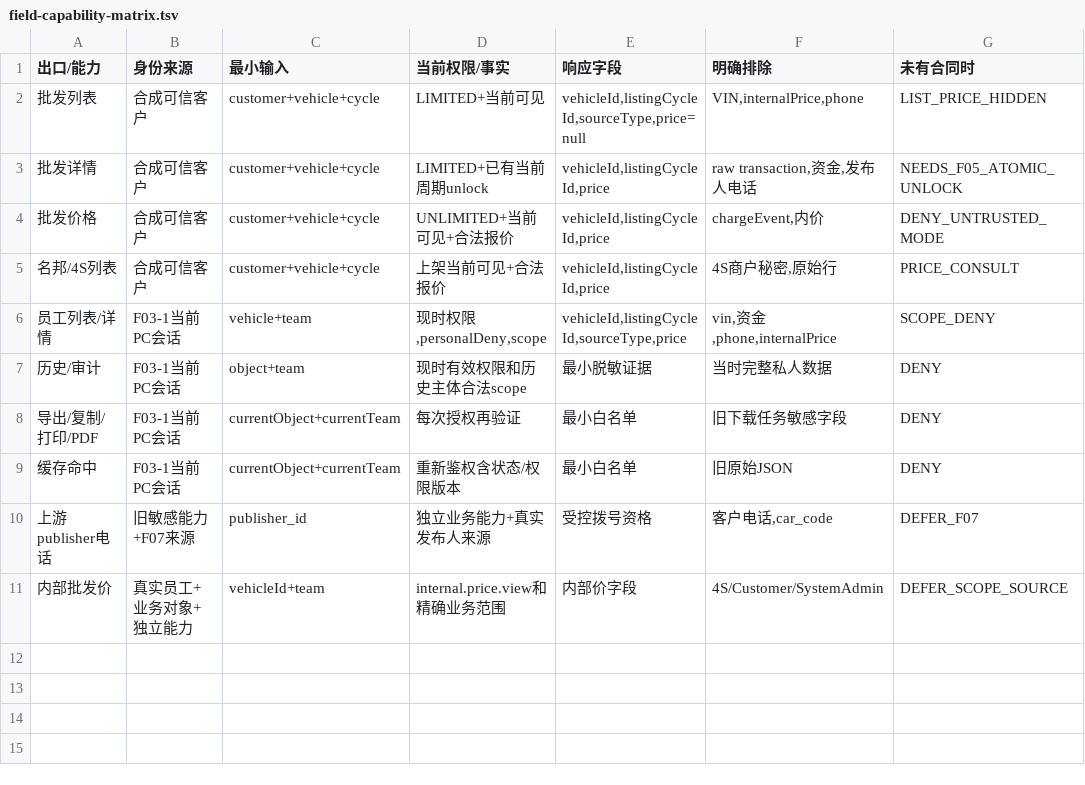
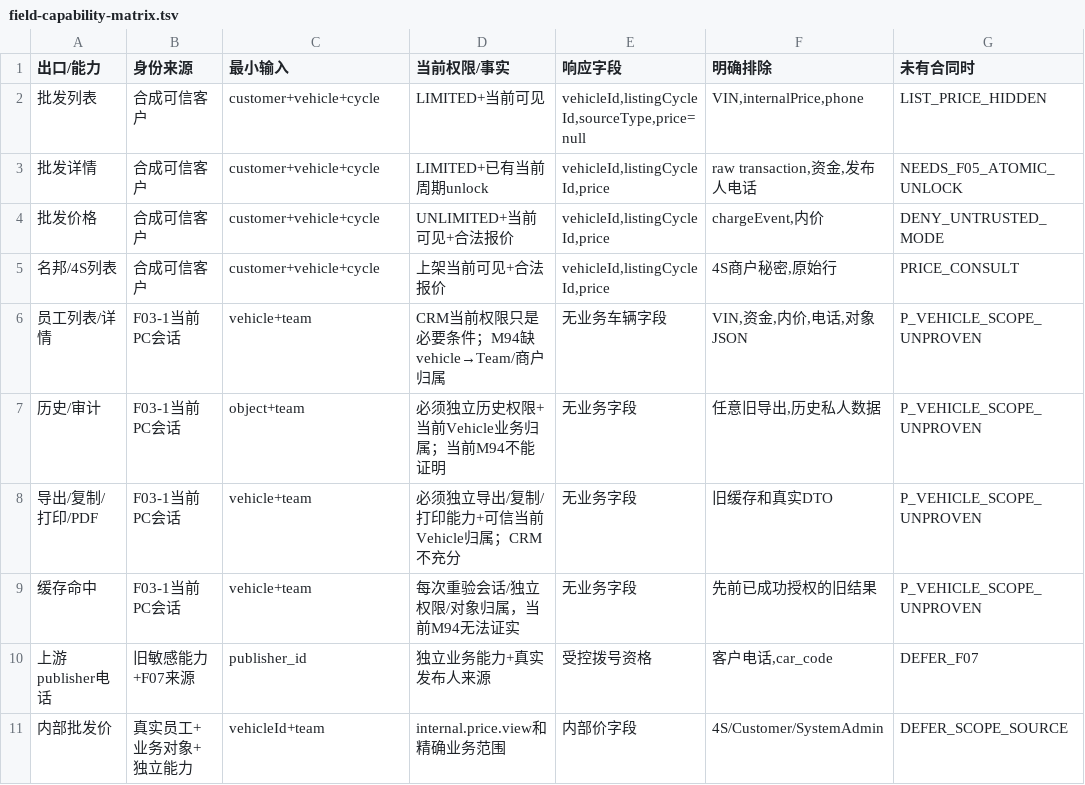
Before and after one commit to suzhe868-arch/mb, a TSV file: engineering/f03/field-security-projection/field-capability-matrix.tsv, drawn as a sheet.

Commit message:
docs(A-P-01): correct current capability matrix to deny unattributed employee vehicle objects

```diff
--- a/engineering/f03/field-security-projection/field-capability-matrix.tsv
+++ b/engineering/f03/field-security-projection/field-capability-matrix.tsv
@@ -5,6 +5,6 @@
 名邦/4S列表	合成可信客户	customer+vehicle+cycle	上架当前可见+合法报价	vehicleId,listingCycleId,price	4S商户秘密,原始行	PRICE_CONSULT
-员工列表/详情	F03-1当前PC会话	vehicle+team	现时权限,personalDeny,scope	vehicleId,listingCycleId,sourceType,price	vin,资金,phone,internalPrice	SCOPE_DENY
-历史/审计	F03-1当前PC会话	object+team	现时有效权限和历史主体合法scope	最小脱敏证据	当时完整私人数据	DENY
-导出/复制/打印/PDF	F03-1当前PC会话	currentObject+currentTeam	每次授权再验证	最小白名单	旧下载任务敏感字段	DENY
-缓存命中	F03-1当前PC会话	currentObject+currentTeam	重新鉴权含状态/权限版本	最小白名单	旧原始JSON	DENY
+员工列表/详情	F03-1当前PC会话	vehicle+team	CRM当前权限只是必要条件；M94缺vehicle→Team/商户归属	无业务车辆字段	VIN,资金,内价,电话,对象JSON	P_VEHICLE_SCOPE_UNPROVEN
+历史/审计	F03-1当前PC会话	object+team	必须独立历史权限+当前Vehicle业务归属；当前M94不能证明	无业务字段	任意旧导出,历史私人数据	P_VEHICLE_SCOPE_UNPROVEN
+导出/复制/打印/PDF	F03-1当前PC会话	vehicle+team	必须独立导出/复制/打印能力+可信当前Vehicle归属；CRM不充分	无业务字段	旧缓存和真实DTO	P_VEHICLE_SCOPE_UNPROVEN
+缓存命中	F03-1当前PC会话	vehicle+team	每次重验会话/独立权限/对象归属，当前M94无法证实	无业务字段	先前已成功授权的旧结果	P_VEHICLE_SCOPE_UNPROVEN
 上游publisher电话	旧敏感能力+F07来源	publisher_id	独立业务能力+真实发布人来源	受控拨号资格	客户电话,car_code	DEFER_F07
```
